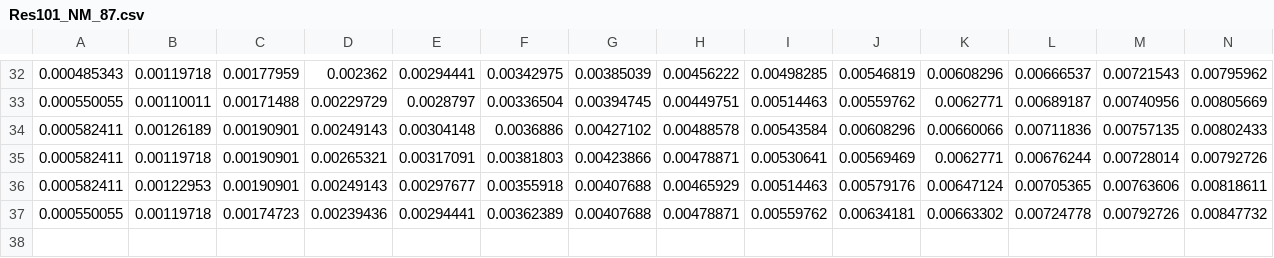
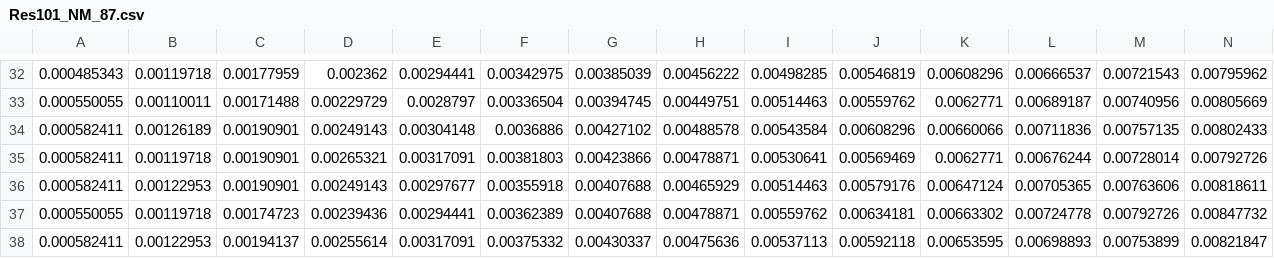
Before and after one commit to ad1729-math/Remote_data1, a CSV file: Res101_NM_87.csv, drawn as a sheet; only a part is shown, gaps mark what is left out; rows hold the shown columns only; the diff names each change by its address in the sheet, - before the commit and + after, or states it on an @@ line.

```diff
--- a/Res101_NM_87.csv
+++ b/Res101_NM_87.csv
+row 38: 0.000582411 | 0.00122953 | 0.00194137 | 0.00255614 | 0.00317091 | 0.00375332 | 0.00430337 | 0.00475636 | 0.00537113 | 0.00592118 | 0.00653595 | 0.00698893 | 0.00753899 | 0.00821847
```
Also changed, not shown: Res100_4.csv.
